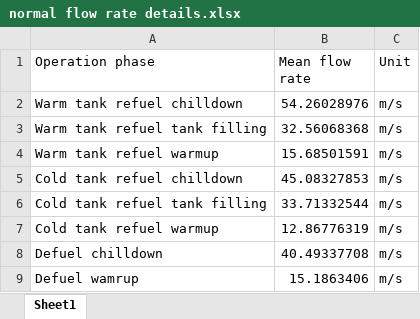
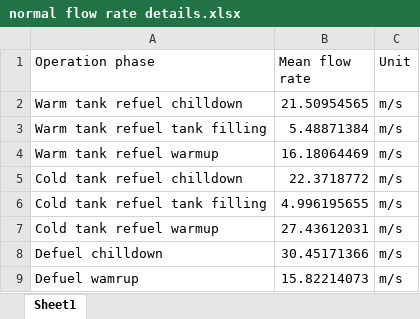
Before and after one commit to xdthegreat/LH2_Refuel_Model, an Excel workbook: Graphs/normal flow rate details.xlsx, sheet Sheet1, drawn as a sheet; values as stored, in another font and other column widths than the file's, no borders; the diff names each change by its address in the sheet, - before the commit and + after, or states it on an @@ line.

```diff
--- a/Graphs/normal flow rate details.xlsx (sheet Sheet1)
+++ b/Graphs/normal flow rate details.xlsx (sheet Sheet1)
-B2 (Mean flow rate): 54.26028976
+B2 (Mean flow rate): 21.50954565
-B3 (Mean flow rate): 32.56068368
+B3 (Mean flow rate): 5.48871384
-B4 (Mean flow rate): 15.68501591
+B4 (Mean flow rate): 16.18064469
-B5 (Mean flow rate): 45.08327853
+B5 (Mean flow rate): 22.3718772
-B6 (Mean flow rate): 33.71332544
+B6 (Mean flow rate): 4.996195655
-B7 (Mean flow rate): 12.86776319
+B7 (Mean flow rate): 27.43612031
-B8 (Mean flow rate): 40.49337708
+B8 (Mean flow rate): 30.45171366
-B9 (Mean flow rate): 15.1863406
+B9 (Mean flow rate): 15.82214073
```
Also changed, not shown: Graphs/normal mass flow rate details.xlsx, 57 other files.
